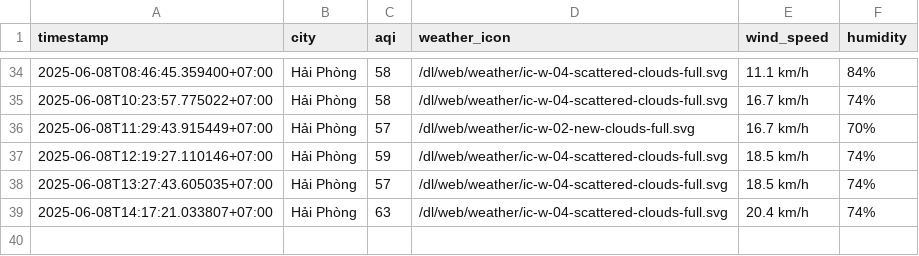
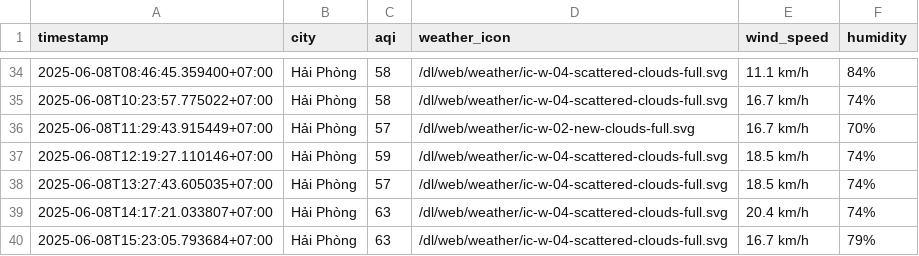
Before and after one commit to Vydtt4947/cuoi_ki, a CSV file: result/hai-phong/aqi_hai-phong_2025_jun.csv, drawn as a sheet; only a part is shown, gaps mark what is left out.

```diff
--- a/result/hai-phong/aqi_hai-phong_2025_jun.csv
+++ b/result/hai-phong/aqi_hai-phong_2025_jun.csv
@@ -39 +39,2 @@ timestamp,city,aqi,weather_icon,wind_speed,humidity
 2025-06-08T14:17:21.033807+07:00,Hải Phòng,63,/dl/web/weather/ic-w-04-scattered-clouds-full.svg,20.4 km/h,74%
+2025-06-08T15:23:05.793684+07:00,Hải Phòng,63,/dl/web/weather/ic-w-04-scattered-clouds-full.svg,16.7 km/h,79%
```
Also changed, not shown: result/can-tho/aqi_can-tho_2025_jun.csv, result/da-nang/aqi_da-nang_2025_jun.csv, 5 other files.
